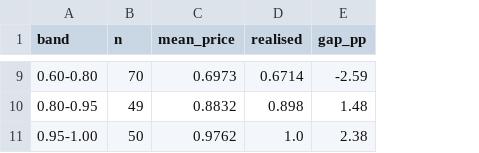
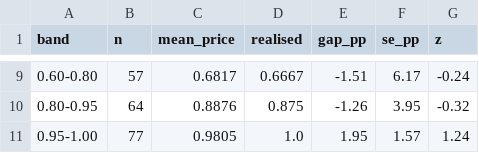
Before and after one commit to qkkqk1234/weather-market-lab, a CSV file: reports/market_calibration.csv, drawn as a sheet; only a part is shown, gaps mark what is left out; the diff covers the shown part only; the diff names each change by its address in the sheet, - before the commit and + after, or states it on an @@ line.

```diff
--- a/reports/market_calibration.csv
+++ b/reports/market_calibration.csv
+column F (se_pp), rows 9-11: 6.17 | 3.95 | 1.57
+column G (z), rows 9-11: -0.24 | -0.32 | 1.24
-B9 (n): 70
+B9 (n): 57
-C9 (mean_price): 0.6973
+C9 (mean_price): 0.6817
-D9 (realised): 0.6714
+D9 (realised): 0.6667
-E9 (gap_pp): -2.59
+E9 (gap_pp): -1.51
-B10 (n): 49
+B10 (n): 64
-C10 (mean_price): 0.8832
+C10 (mean_price): 0.8876
-D10 (realised): 0.898
+D10 (realised): 0.875
-E10 (gap_pp): 1.48
+E10 (gap_pp): -1.26
-B11 (n): 50
+B11 (n): 77
-C11 (mean_price): 0.9762
+C11 (mean_price): 0.9805
-E11 (gap_pp): 2.38
+E11 (gap_pp): 1.95
```
Also changed, not shown: 28 edited cells elsewhere in this file, reports/backtest_trades.csv, reports/model_vs_market.csv, 13 other files.
